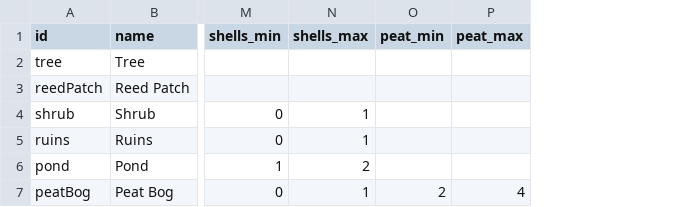
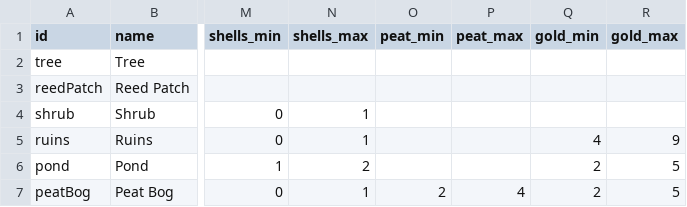
Before and after one commit to EsterMosevitzkyLis/Broceliande, a CSV file: data/features.csv, drawn as a sheet; only a part is shown, gaps mark what is left out; the diff names each change by its address in the sheet, - before the commit and + after, or states it on an @@ line.

```diff
--- a/data/features.csv
+++ b/data/features.csv
+column Q (gold_min), rows 5-7: 4 | 2 | 2
+column R (gold_max), rows 5-7: 9 | 5 | 5
```
Also changed, not shown: data/drops.csv, data/resources.csv, 13 other files.
